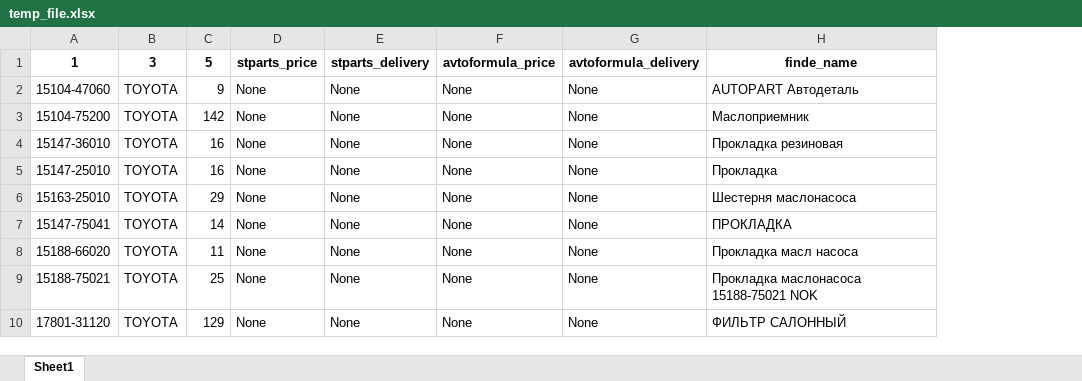
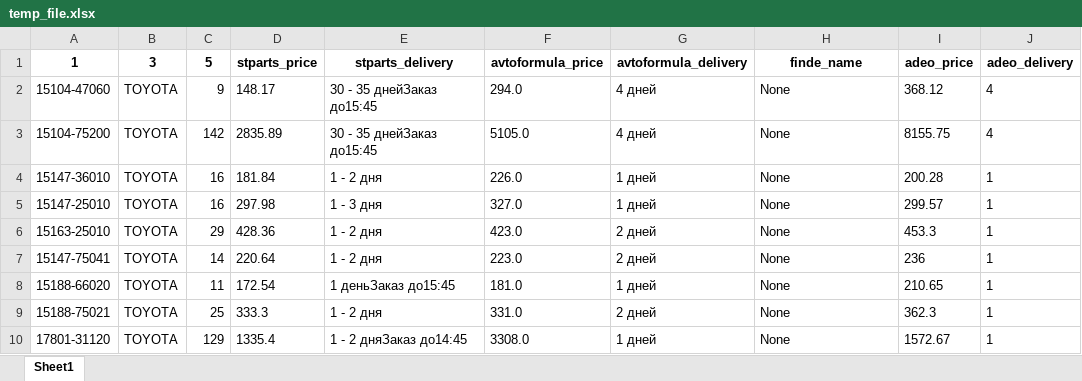
Before and after one commit to jmldigital/ParsePlaywrightOriginall, an Excel workbook: input/temp_file.xlsx, sheet Sheet1, drawn as a sheet; only a part is shown; values as stored, in another font and other column widths than the file's, no borders; removed rows and columns are numbered as before the commit, all else as after; the diff names each change by its address in the sheet, - before the commit and + after, or states it on an @@ line.

Commit message:
!!добавлен adeo на канкуне оптимизации

```diff
--- a/input/temp_file.xlsx (sheet Sheet1)
+++ b/input/temp_file.xlsx (sheet Sheet1)
-column D (stparts_price), rows 2-10: all None
-column E (stparts_delivery), rows 2-10: all None
-column F (avtoformula_price), rows 2-10: all None
+column D (stparts_price), rows 2-10: 148.17 | 2835.89 | 181.84 | 297.98 | 428.36 | 220.64 | 172.54 | 333.3 | 1335.4
+column E (stparts_delivery), rows 2-10: 30 - 35 днейЗаказ до15:45 | 30 - 35 днейЗаказ до15:45 | 1 - 2 дня | 1 - 3 дня | 1 - 2 дня | 1 - 2 дня | 1 деньЗаказ до15:45 | 1 - 2 дня | 1 - 2 дняЗаказ до14:45
+column F (avtoformula_price), rows 2-10: 294.0 | 5105.0 | 226.0 | 327.0 | 423.0 | 223.0 | 181.0 | 331.0 | 3308.0
+column G (avtoformula_delivery), rows 2-10: 4 дней | 4 дней | 1 дней | 1 дней | 2 дней | 2 дней | 1 дней | 2 дней | 1 дней
-column H (finde_name), rows 2-10: AUTOPART Автодеталь | Маслоприемник | Пpoклaдкa peзинoвaя | Прокладка | Шестерня маслонасоса | ПРОКЛАДКА | Пpокладка масл насоса | Прокладка маслонасоса 15188-75021 NOK | ФИЛЬТР САЛОННЫЙ
+column I (adeo_price), rows 2-10: 368.12 | 8155.75 | 200.28 | 299.57 | 453.3 | 236 | 210.65 | 362.3 | 1572.67
+column J (adeo_delivery), rows 2-10: 4 | 4 | 1 | 1 | 1 | 1 | 1 | 1 | 1
-H1: avtoformula_delivery
+H1: finde_name
```
Also changed, not shown: 17 other files.
